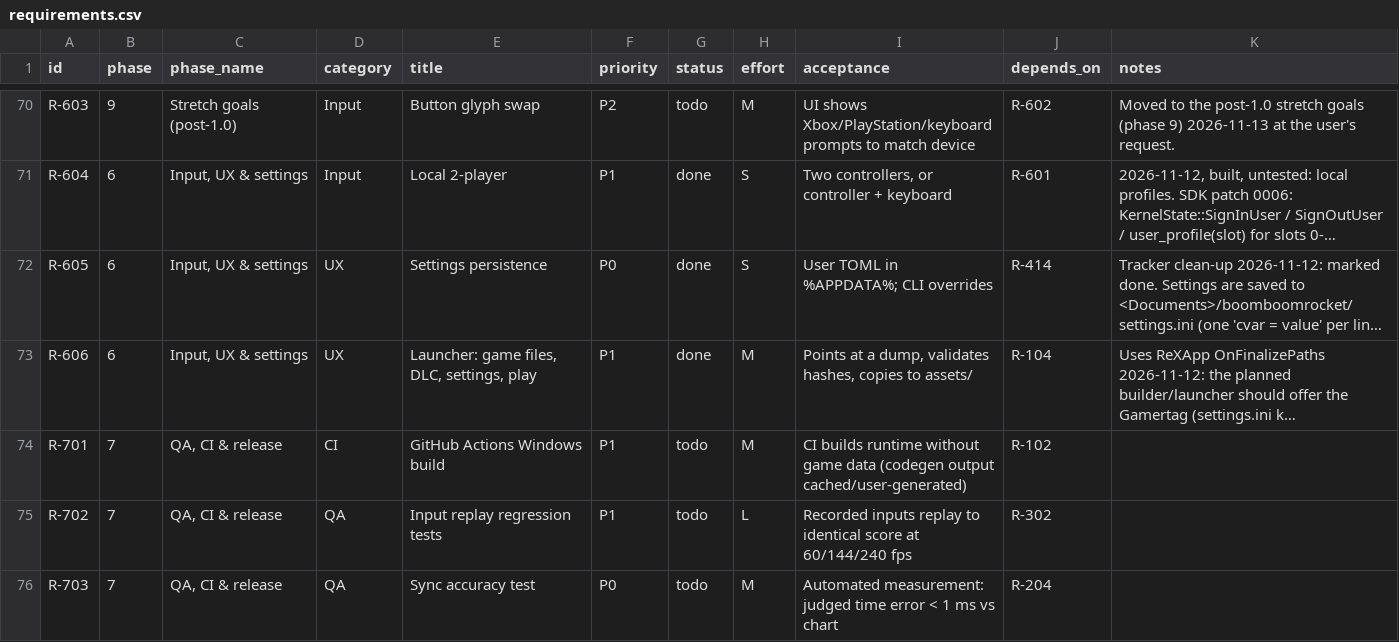
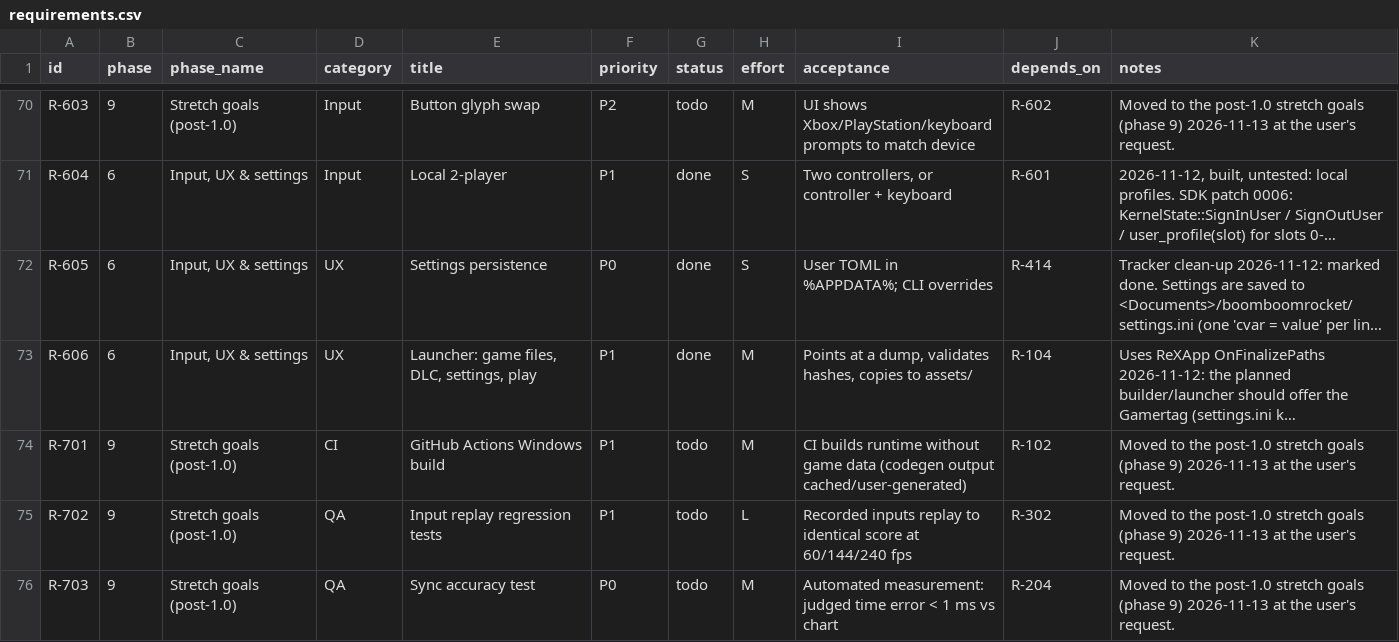
Before and after one commit to CorrieDivitt/BoomBoomRocketRevolution, a CSV file: docs/requirements.csv, drawn as a sheet; only a part is shown, gaps mark what is left out; long unchanged cells end in …; the diff covers the shown part only; the diff names each change by its address in the sheet, - before the commit and + after, or states it on an @@ line.

```diff
--- a/docs/requirements.csv
+++ b/docs/requirements.csv
-B74:B76 (phase): 7
+B74:B76 (phase): 9
-C74:C76 (phase_name): QA, CI & release
+C74:C76 (phase_name): Stretch goals (post-1.0)
-K74:K76 (notes): (empty)
+K74:K76 (notes): Moved to the post-1.0 stretch goals (phase 9) 2026-11-13 at the user's request.
```
Also changed, not shown: 7 edited cells elsewhere in this file, 10 other files.
